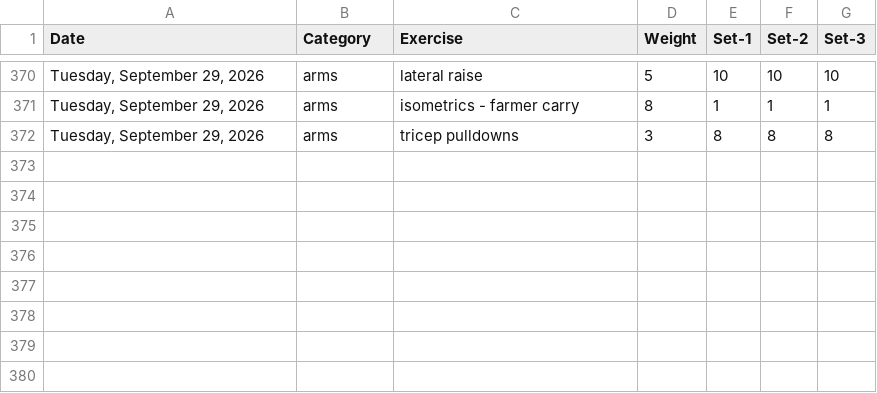
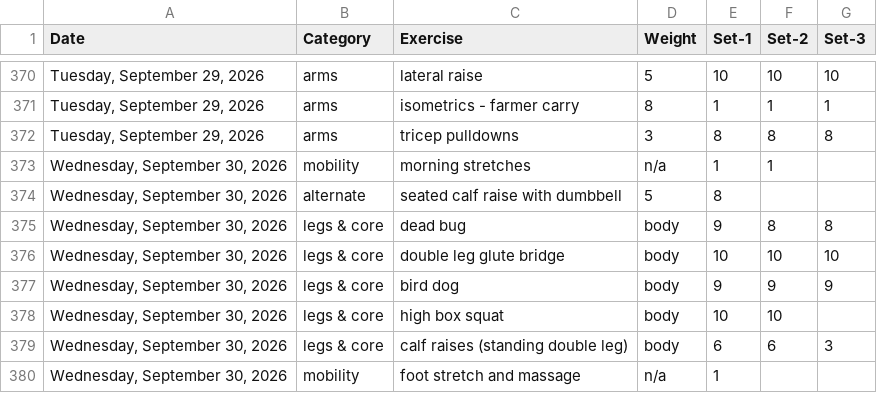
Before and after one commit to bcdatavis/fitness-tracker, a CSV file: log/workout-log.csv, drawn as a sheet; only a part is shown, gaps mark what is left out.

Commit message:
Workout Log Wednesday, September 30, 2026

```diff
--- a/log/workout-log.csv
+++ b/log/workout-log.csv
@@ -372 +372,9 @@ Date,Category,Exercise,Weight,Set-1,Set-2,Set-3
 "Tuesday, September 29, 2026",arms,tricep pulldowns,3,8,8,8
+"Wednesday, September 30, 2026",mobility,morning stretches,n/a,1,1,
+"Wednesday, September 30, 2026",alternate,seated calf raise with dumbbell,5,8,,
+"Wednesday, September 30, 2026",legs & core,dead bug,body,9,8,8
+"Wednesday, September 30, 2026",legs & core,double leg glute bridge,body,10,10,10
+"Wednesday, September 30, 2026",legs & core,bird dog,body,9,9,9
+"Wednesday, September 30, 2026",legs & core,high box squat,body,10,10,
+"Wednesday, September 30, 2026",legs & core,calf raises (standing double leg),body,6,6,3
+"Wednesday, September 30, 2026",mobility,foot stretch and massage,n/a,1,,
```
